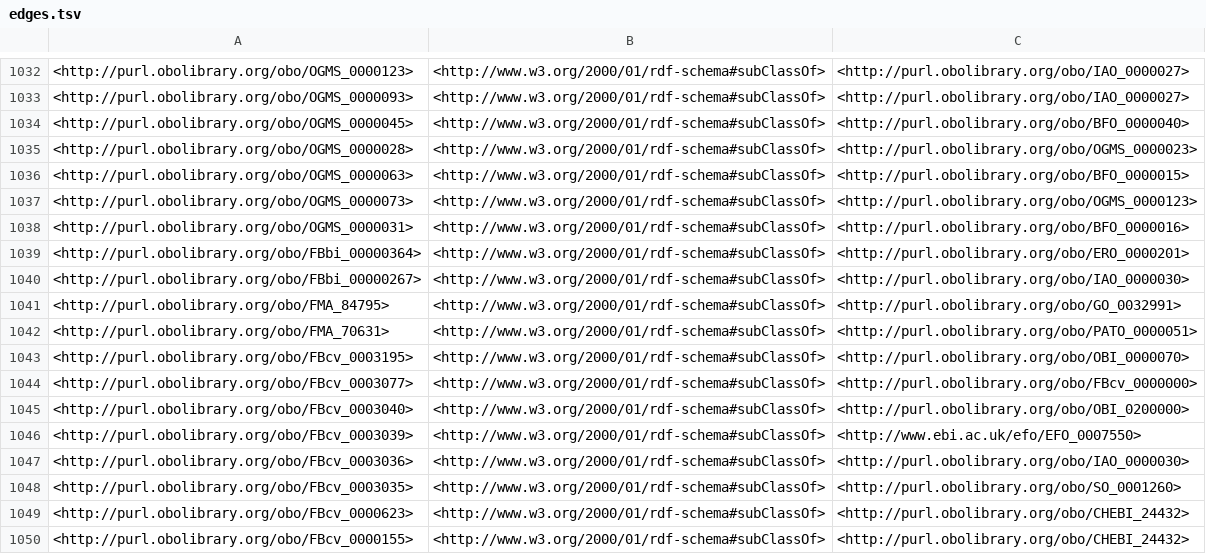
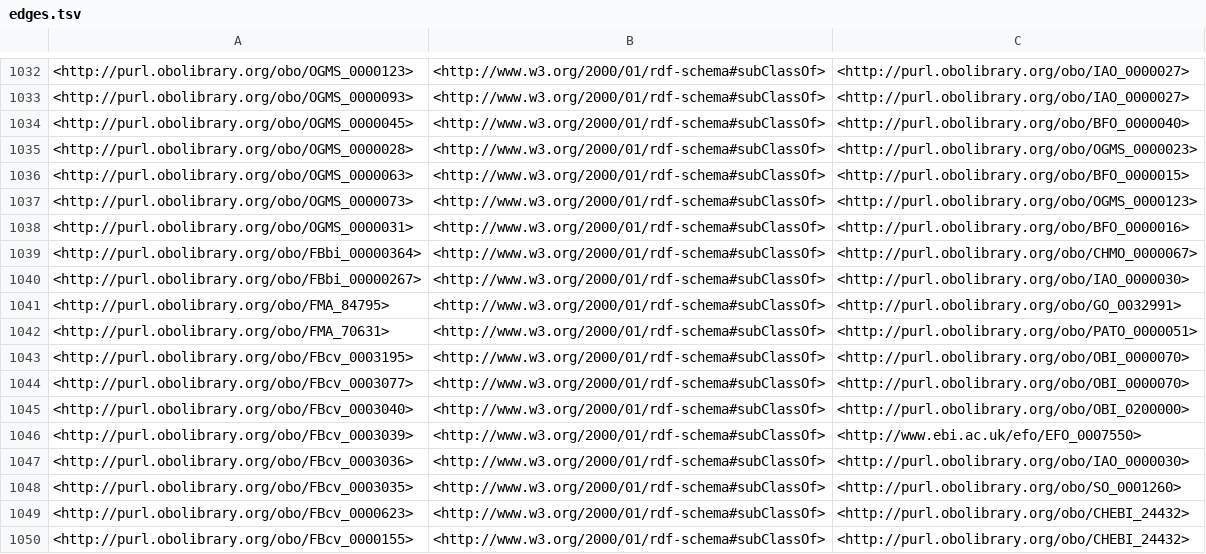
Before and after one commit to FAIRsharing/domain-ontology, a TSV file: src/ontology/reports/edges.tsv, drawn as a sheet; only a part is shown, gaps mark what is left out.

```diff
--- a/src/ontology/reports/edges.tsv
+++ b/src/ontology/reports/edges.tsv
@@ -1038,3 +1038,3 @@
 <http://purl.obolibrary.org/obo/OGMS_0000031>	<http://www.w3.org/2000/01/rdf-schema#subClassOf>	<http://purl.obolibrary.org/obo/BFO_0000016>
-<http://purl.obolibrary.org/obo/FBbi_00000364>	<http://www.w3.org/2000/01/rdf-schema#subClassOf>	<http://purl.obolibrary.org/obo/ERO_0000201>
+<http://purl.obolibrary.org/obo/FBbi_00000364>	<http://www.w3.org/2000/01/rdf-schema#subClassOf>	<http://purl.obolibrary.org/obo/CHMO_0000067>
 <http://purl.obolibrary.org/obo/FBbi_00000267>	<http://www.w3.org/2000/01/rdf-schema#subClassOf>	<http://purl.obolibrary.org/obo/IAO_0000030>
@@ -1043,3 +1043,3 @@
 <http://purl.obolibrary.org/obo/FBcv_0003195>	<http://www.w3.org/2000/01/rdf-schema#subClassOf>	<http://purl.obolibrary.org/obo/OBI_0000070>
-<http://purl.obolibrary.org/obo/FBcv_0003077>	<http://www.w3.org/2000/01/rdf-schema#subClassOf>	<http://purl.obolibrary.org/obo/FBcv_0000000>
+<http://purl.obolibrary.org/obo/FBcv_0003077>	<http://www.w3.org/2000/01/rdf-schema#subClassOf>	<http://purl.obolibrary.org/obo/OBI_0000070>
 <http://purl.obolibrary.org/obo/FBcv_0003040>	<http://www.w3.org/2000/01/rdf-schema#subClassOf>	<http://purl.obolibrary.org/obo/OBI_0200000>
```
Also changed, not shown: src/ontology/reports/basic-report.tsv, src/ontology/reports/class-count-by-prefix.tsv, 21 other files.
